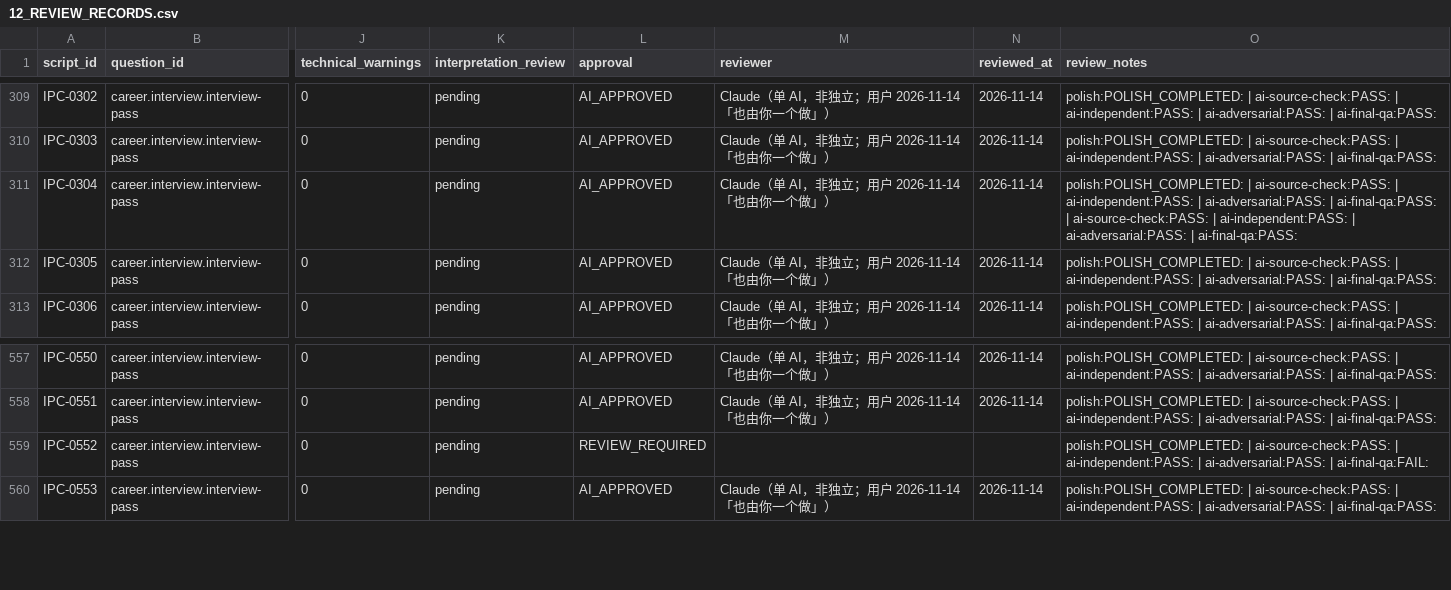
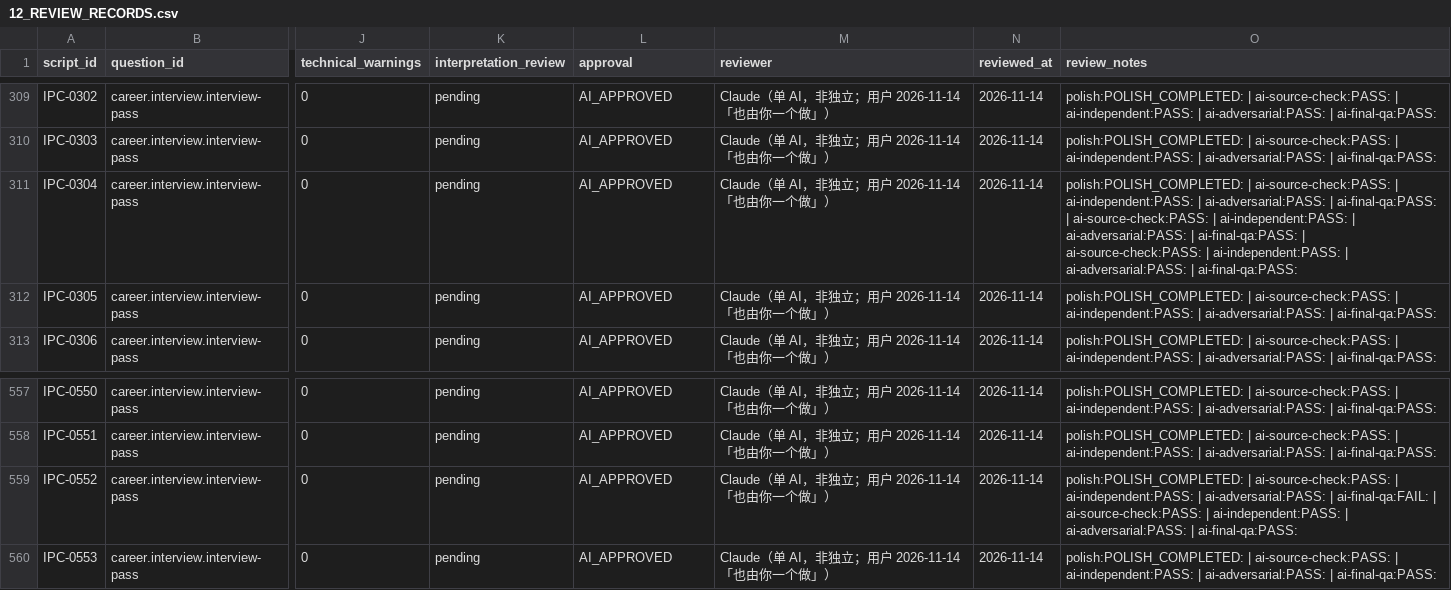
Before and after one commit to turnupmason/Wengua_Liuyao, a CSV file: docs/12_REVIEW_RECORDS.csv, drawn as a sheet; only a part is shown, gaps mark what is left out; the diff names each change by its address in the sheet, - before the commit and + after, or states it on an @@ line.

```diff
--- a/docs/12_REVIEW_RECORDS.csv
+++ b/docs/12_REVIEW_RECORDS.csv
-O311 (review_notes): …| ai-final-qa:PASS:
+O311 (review_notes): …| ai-final-qa:PASS: | ai-source-check:PASS: | ai-independent:PASS: | ai-adversarial:PASS: | ai-final-qa:PASS:
-L559 (approval): REVIEW_REQUIRED
+L559 (approval): AI_APPROVED
-M559 (reviewer): (empty)
+M559 (reviewer): Claude（单 AI，非独立；用户 2026-11-14「也由你一个做」）
-N559 (reviewed_at): (empty)
+N559 (reviewed_at): 2026-11-14
-O559 (review_notes): …| ai-final-qa:FAIL:
+O559 (review_notes): …| ai-final-qa:FAIL: | ai-source-check:PASS: | ai-independent:PASS: | ai-adversarial:PASS: | ai-final-qa:PASS:
```
Also changed, not shown: 5 other files.
